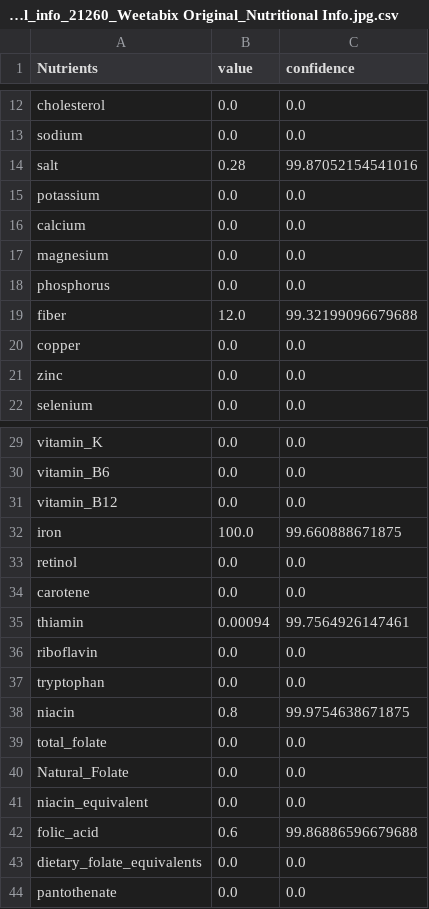
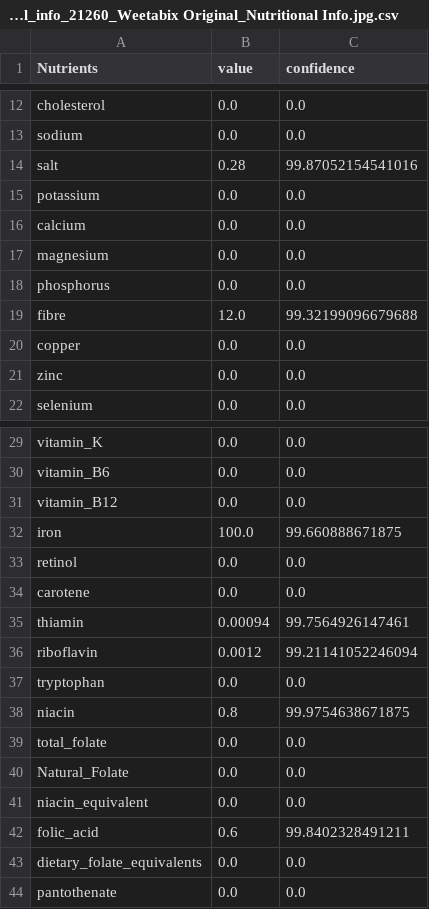
Before and after one commit to Divyanshu411/NutriScan, a CSV file: OCR Research/Prompting/Nutrition_Info/Nutritional_info_21260_Weetabix Original_Nutritional Info.jpg.csv, drawn as a sheet; only a part is shown, gaps mark what is left out.

```diff
--- a/OCR Research/Prompting/Nutrition_Info/Nutritional_info_21260_Weetabix Original_Nutritional Info.jpg.csv
+++ b/OCR Research/Prompting/Nutrition_Info/Nutritional_info_21260_Weetabix Original_Nutritional Info.jpg.csv
@@ -18,3 +18,3 @@ magnesium,0.0,0.0
 phosphorus,0.0,0.0
-fiber,12.0,99.32199096679688
+fibre,12.0,99.32199096679688
 copper,0.0,0.0
@@ -35,3 +35,3 @@ carotene,0.0,0.0
 thiamin,0.00094,99.7564926147461
-riboflavin,0.0,0.0
+riboflavin,0.0012,99.21141052246094
 tryptophan,0.0,0.0
@@ -41,3 +41,3 @@ Natural_Folate,0.0,0.0
 niacin_equivalent,0.0,0.0
-folic_acid,0.6,99.86886596679688
+folic_acid,0.6,99.8402328491211
 dietary_folate_equivalents,0.0,0.0
```
Also changed, not shown: OCR Research/Prompting/Nutrition_Info/Nutritional_info_21040_Dairygold Original - 63_ Fat Blended Spread_back.jpg.csv, OCR Research/Prompting/Nutrition_Info/Nutritional_info_21124_Avonmore Low Fat Super Milk_Back.jpg.csv, 9 other files.
